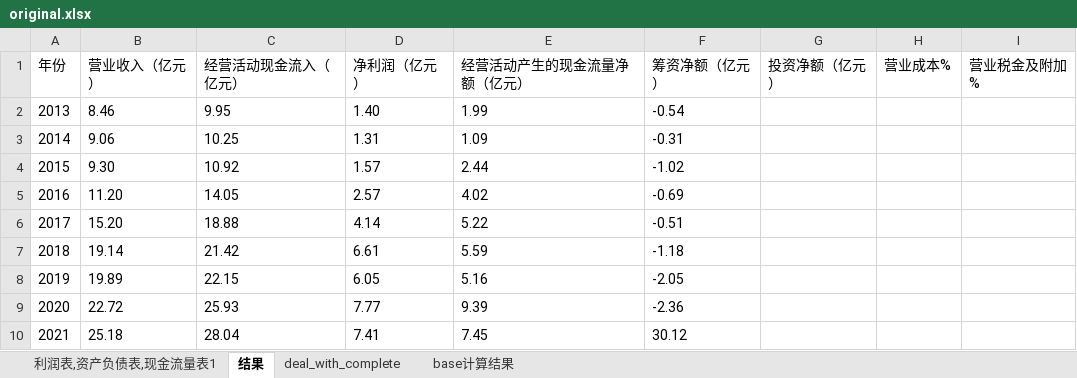
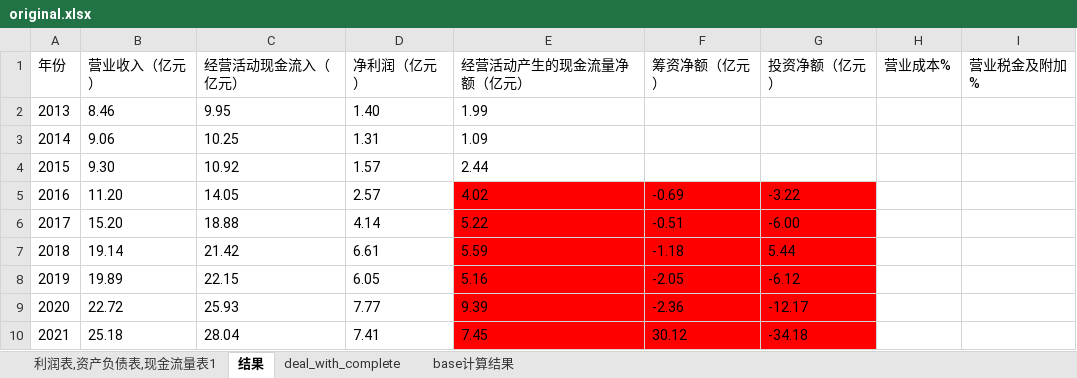
Before and after one commit to mxw2/stackDataDeal, an Excel workbook: original.xlsx, sheet 结果, drawn as a sheet; values as stored, in another font and other column widths than the file's, no borders; the diff names each change by its address in the sheet, - before the commit and + after, or states it on an @@ line.

```diff
--- a/original.xlsx (sheet 结果)
+++ b/original.xlsx (sheet 结果)
-F2 (筹资净额（亿元）): -0.54
+F2 (筹资净额（亿元）): (empty)
-F3 (筹资净额（亿元）): -0.31
+F3 (筹资净额（亿元）): (empty)
-F4 (筹资净额（亿元）): -1.02
+F4 (筹资净额（亿元）): (empty)
-E5:G10 fill: none
+E5:G10 fill: #FF0000
-G5 (投资净额（亿元）): (empty)
+G5 (投资净额（亿元）): -3.22
-G6 (投资净额（亿元）): (empty)
+G6 (投资净额（亿元）): -6.00
-G7 (投资净额（亿元）): (empty)
+G7 (投资净额（亿元）): 5.44
-G8 (投资净额（亿元）): (empty)
+G8 (投资净额（亿元）): -6.12
-G9 (投资净额（亿元）): (empty)
+G9 (投资净额（亿元）): -12.17
-G10 (投资净额（亿元）): (empty)
+G10 (投资净额（亿元）): -34.18
```
Also changed, not shown: 2 other files.
